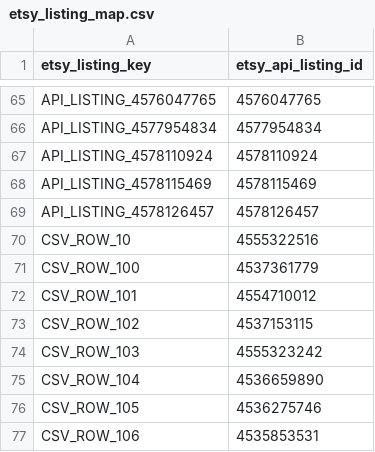
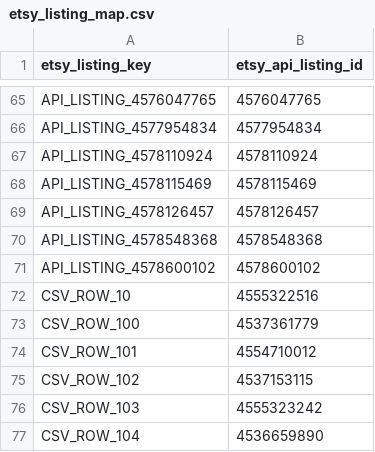
Before and after one commit to Tichu-Guru/Rob-etsy-store, a CSV file: data/etsy_listing_map.csv, drawn as a sheet; only a part is shown, gaps mark what is left out; the shorter side is filled out with more unchanged rows; the diff names each change by its address in the sheet, - before the commit and + after, or states it on an @@ line.

```diff
--- a/data/etsy_listing_map.csv
+++ b/data/etsy_listing_map.csv
+row 70: API_LISTING_4578548368 | 4578548368
+row 71: API_LISTING_4578600102 | 4578600102
```
Also changed, not shown: output/listing_profitability.csv, output/listing_summary.csv, 5 other files.
